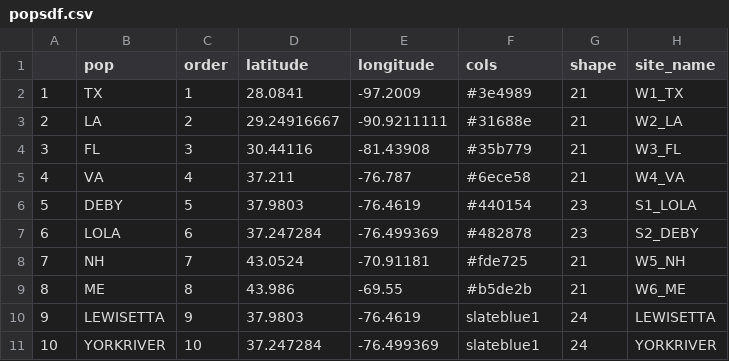
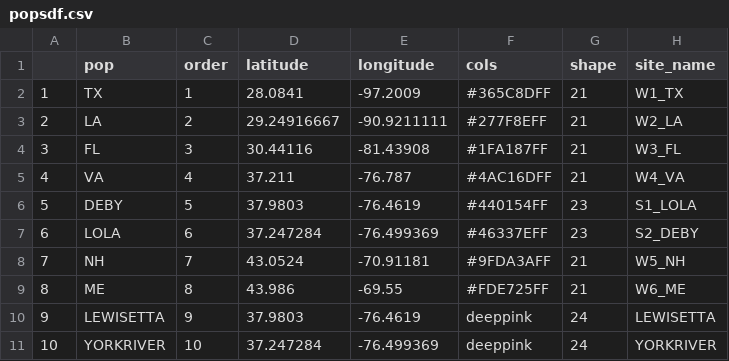
Before and after one commit to ModelValidationProgram/MVP_oyster_GO, a CSV file: data/IndDat/popsdf.csv, drawn as a sheet.

```diff
--- a/data/IndDat/popsdf.csv
+++ b/data/IndDat/popsdf.csv
@@ -1,11 +1,11 @@
 "","pop","order","latitude","longitude","cols","shape","site_name"
-"1","TX",1,28.0841,-97.2009,"#3e4989",21,"W1_TX"
-"2","LA",2,29.24916667,-90.9211111,"#31688e",21,"W2_LA"
-"3","FL",3,30.44116,-81.43908,"#35b779",21,"W3_FL"
-"4","VA",4,37.211,-76.787,"#6ece58",21,"W4_VA"
-"5","DEBY",5,37.9803,-76.4619,"#440154",23,"S1_LOLA"
-"6","LOLA",6,37.247284,-76.499369,"#482878",23,"S2_DEBY"
-"7","NH",7,43.0524,-70.91181,"#fde725",21,"W5_NH"
-"8","ME",8,43.986,-69.55,"#b5de2b",21,"W6_ME"
-"9","LEWISETTA",9,37.9803,-76.4619,"slateblue1",24,"LEWISETTA"
-"10","YORKRIVER",10,37.247284,-76.499369,"slateblue1",24,"YORKRIVER"
+"1","TX",1,28.0841,-97.2009,"#365C8DFF",21,"W1_TX"
+"2","LA",2,29.24916667,-90.9211111,"#277F8EFF",21,"W2_LA"
+"3","FL",3,30.44116,-81.43908,"#1FA187FF",21,"W3_FL"
+"4","VA",4,37.211,-76.787,"#4AC16DFF",21,"W4_VA"
+"5","DEBY",5,37.9803,-76.4619,"#440154FF",23,"S1_LOLA"
+"6","LOLA",6,37.247284,-76.499369,"#46337EFF",23,"S2_DEBY"
+"7","NH",7,43.0524,-70.91181,"#9FDA3AFF",21,"W5_NH"
+"8","ME",8,43.986,-69.55,"#FDE725FF",21,"W6_ME"
+"9","LEWISETTA",9,37.9803,-76.4619,"deeppink",24,"LEWISETTA"
+"10","YORKRIVER",10,37.247284,-76.499369,"deeppink",24,"YORKRIVER"
```
Also changed, not shown: 2 other files.
